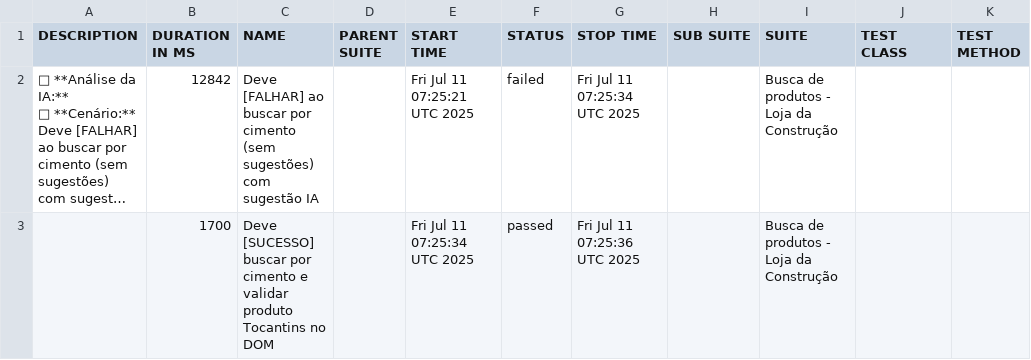
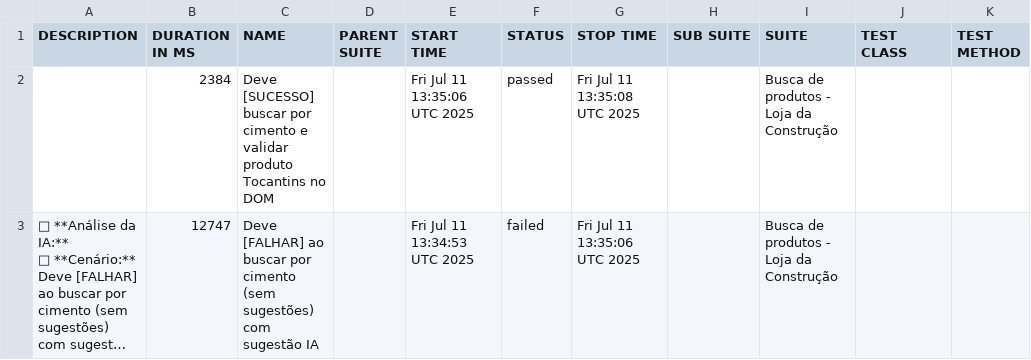
Before and after one commit to CPurkot86-hub/portfolio-cypress-allure, a CSV file: data/suites.csv, drawn as a sheet; long unchanged cells end in …; removed rows and columns are numbered as before the commit, all else as after; the diff names each change by its address in the sheet, - before the commit and + after, or states it on an @@ line.

```diff
--- a/data/suites.csv
+++ b/data/suites.csv
+row 2:  | 2384 | Deve [SUCESSO] buscar por cimento e validar produto Tocantins no DOM |  | Fri Jul 11 13:35:06 UTC 2025 | passed | Fri Jul 11 13:35:08 UTC 2025 |  | Busca de produtos - Loja da Construção
-B3 (DURATION IN MS): 12842
+B3 (DURATION IN MS): 12747
-E3 (START TIME): Fri Jul 11 07:25:21 UTC 2025
+E3 (START TIME): Fri Jul 11 13:34:53 UTC 2025
-G3 (STOP TIME): Fri Jul 11 07:25:34 UTC 2025
+G3 (STOP TIME): Fri Jul 11 13:35:06 UTC 2025
-row 3:  | 1700 | Deve [SUCESSO] buscar por cimento e validar produto Tocantins no DOM |  | Fri Jul 11 07:25:34 UTC 2025 | passed | Fri Jul 11 07:25:36 UTC 2025 |  | Busca de produtos - Loja da Construção
```
Also changed, not shown: 21 other files.
